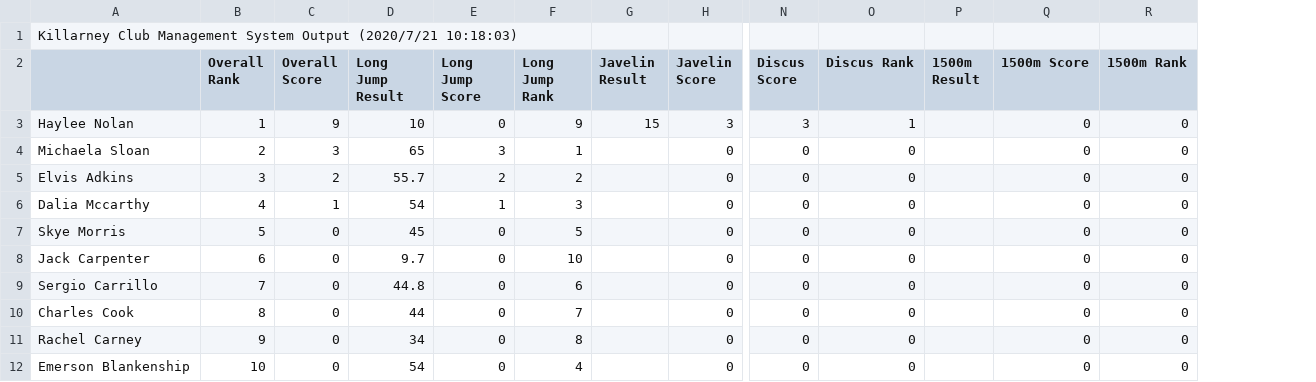
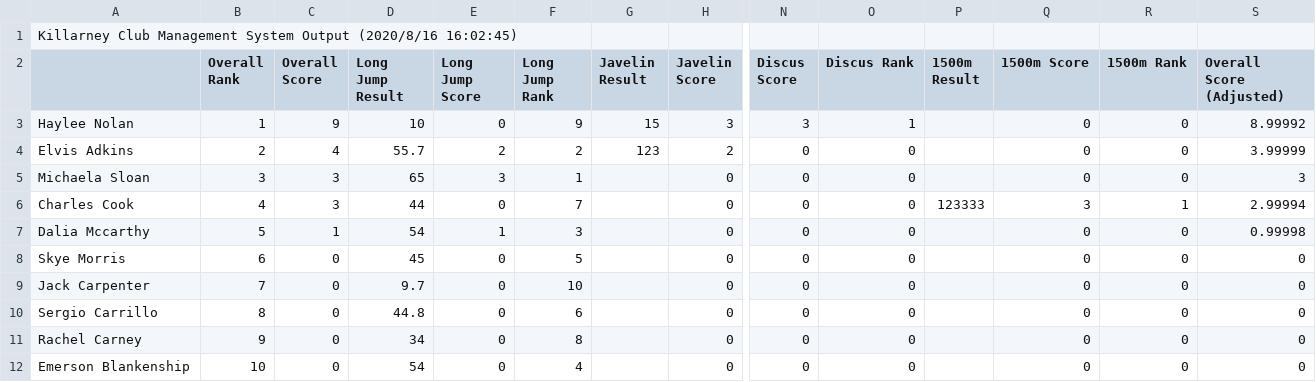
Before and after one commit to yyjlincoln/KillarneyClubMS, a CSV file: KillarneyClubManagingSystem/KillarneyClubManagingSystem/bin/Debug/output.csv, drawn as a sheet; only a part is shown, gaps mark what is left out; removed rows and columns are numbered as before the commit, all else as after; rows hold the shown columns only; the diff names each change by its address in the sheet, - before the commit and + after, or states it on an @@ line.

```diff
--- a/KillarneyClubManagingSystem/KillarneyClubManagingSystem/bin/Debug/output.csv
+++ b/KillarneyClubManagingSystem/KillarneyClubManagingSystem/bin/Debug/output.csv
+column S (Overall Score (Adjusted)), row 3: 8.99992; row 5: 3; rows 7-12: 0.99998 | 0 | 0 | 0 | 0 | 0
-A1: …System Output (2020/7/21 10:18:03)
+A1: …System Output (2020/8/16 16:02:45)
+row 4: Elvis Adkins | 2 | 4 | 55.7 | 2 | 2 | 123 | 2 | 0 | 0 |  | 0 | 0 | 3.99999
-B5 (Overall Rank): 2
+B5 (Overall Rank): 3
-row 5: Elvis Adkins | 3 | 2 | 55.7 | 2 | 2 |  | 0 | 0 | 0 |  | 0 | 0
+row 6: Charles Cook | 4 | 3 | 44 | 0 | 7 |  | 0 | 0 | 0 | 123333 | 3 | 1 | 2.99994
-B7 (Overall Rank): 4
+B7 (Overall Rank): 5
-B8 (Overall Rank): 5
+B8 (Overall Rank): 6
-B9 (Overall Rank): 6
+B9 (Overall Rank): 7
-B10 (Overall Rank): 7
+B10 (Overall Rank): 8
-row 10: Charles Cook | 8 | 0 | 44 | 0 | 7 |  | 0 | 0 | 0 |  | 0 | 0
```
Also changed, not shown: 11 other files.
